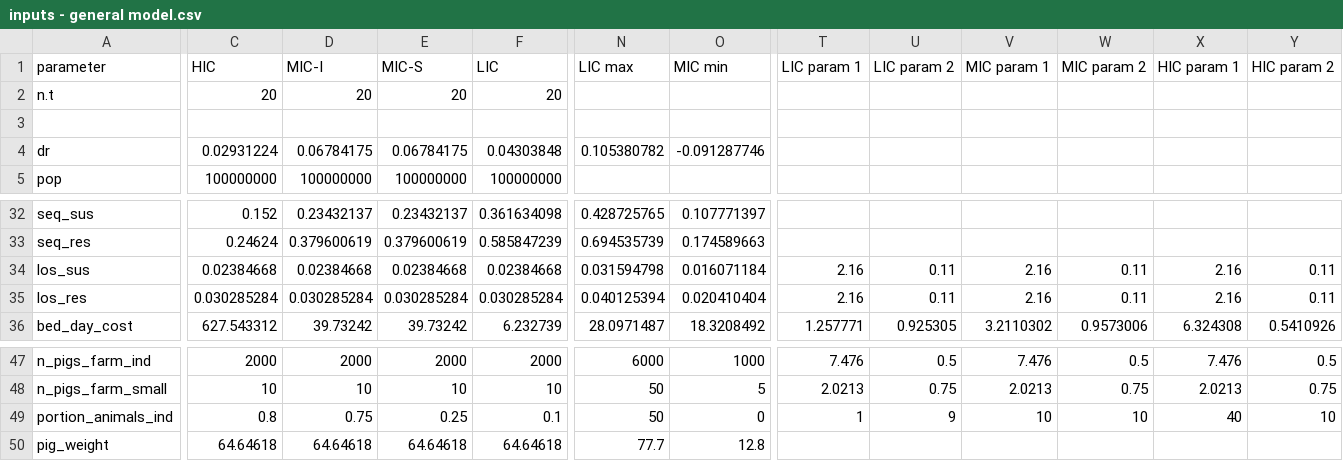
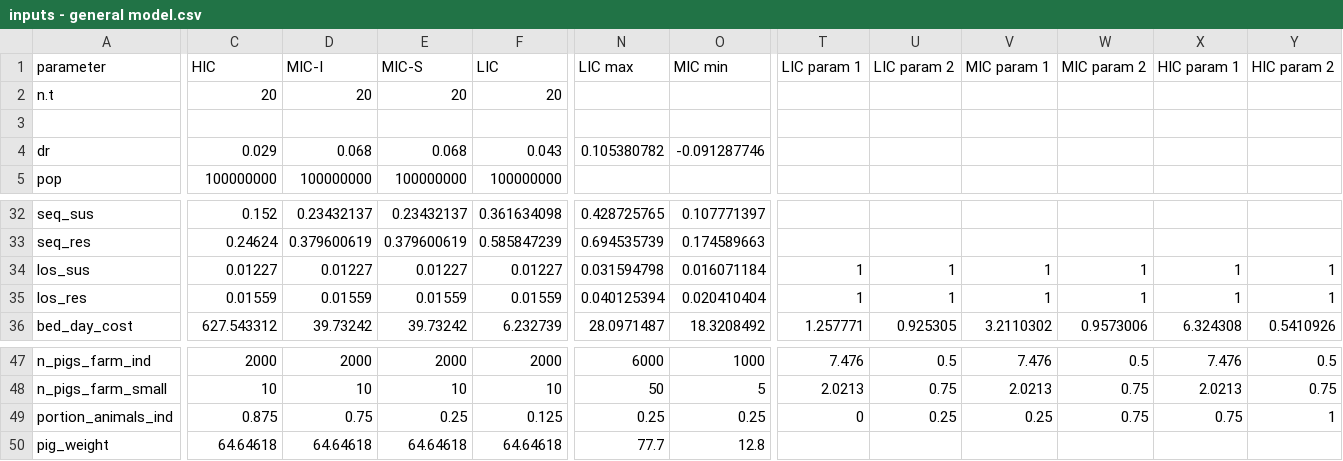
Before and after one commit to Trescovia/AHHME, a CSV file: inputs - general model.csv, drawn as a sheet; only a part is shown, gaps mark what is left out; the diff covers the shown part only; the diff names each change by its address in the sheet, - before the commit and + after, or states it on an @@ line.

Commit message:
- updated figures and inputs after final discussion - moved outputs to an Ark to make room for updated outputs

```diff
--- a/inputs - general model.csv
+++ b/inputs - general model.csv
-C4 (HIC): 0.02931224
+C4 (HIC): 0.029
-D4 (MIC-I): 0.06784175
+D4 (MIC-I): 0.068
-E4 (MIC-S): 0.06784175
+E4 (MIC-S): 0.068
-F4 (LIC): 0.04303848
+F4 (LIC): 0.043
-C34 (HIC): 0.02384668
+C34 (HIC): 0.01227
-D34 (MIC-I): 0.02384668
+D34 (MIC-I): 0.01227
-E34 (MIC-S): 0.02384668
+E34 (MIC-S): 0.01227
-F34 (LIC): 0.02384668
+F34 (LIC): 0.01227
-T34:T35 (LIC param 1): 2.16
+T34:T35 (LIC param 1): 1
-U34:U35 (LIC param 2): 0.11
+U34:U35 (LIC param 2): 1
-V34:V35 (MIC param 1): 2.16
+V34:V35 (MIC param 1): 1
-W34:W35 (MIC param 2): 0.11
+W34:W35 (MIC param 2): 1
-X34:X35 (HIC param 1): 2.16
+X34:X35 (HIC param 1): 1
-Y34:Y35 (HIC param 2): 0.11
+Y34:Y35 (HIC param 2): 1
-C35 (HIC): 0.030285284
+C35 (HIC): 0.01559
-D35 (MIC-I): 0.030285284
+D35 (MIC-I): 0.01559
-E35 (MIC-S): 0.030285284
+E35 (MIC-S): 0.01559
-F35 (LIC): 0.030285284
+F35 (LIC): 0.01559
-C49 (HIC): 0.8
+C49 (HIC): 0.875
-F49 (LIC): 0.1
+F49 (LIC): 0.125
-N49 (LIC max): 50
+N49 (LIC max): 0.25
-O49 (MIC min): 0
+O49 (MIC min): 0.25
-T49 (LIC param 1): 1
+T49 (LIC param 1): 0
-U49 (LIC param 2): 9
+U49 (LIC param 2): 0.25
-V49 (MIC param 1): 10
+V49 (MIC param 1): 0.25
-W49 (MIC param 2): 10
+W49 (MIC param 2): 0.75
-X49 (HIC param 1): 40
+X49 (HIC param 1): 0.75
-Y49 (HIC param 2): 10
+Y49 (HIC param 2): 1
```
Also changed, not shown: 4 edited cells elsewhere in this file, 29 other files.
